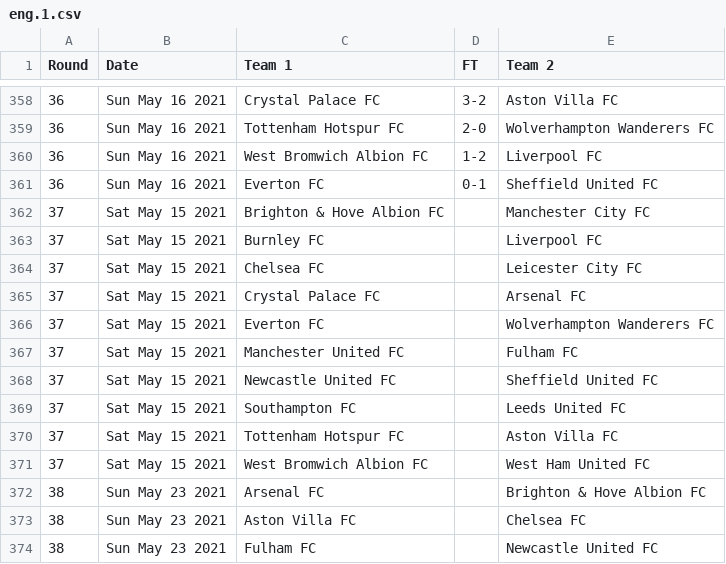
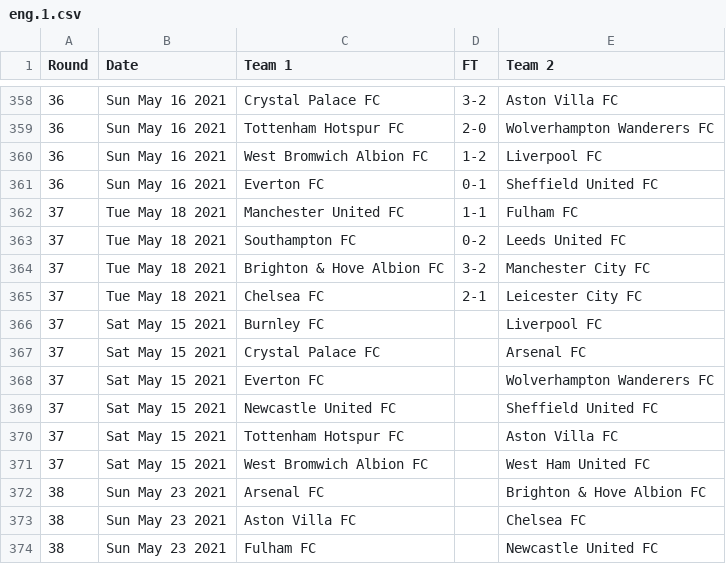
Before and after one commit to nickfraser/england, a CSV file: 2020s/2020-21/eng.1.csv, drawn as a sheet; only a part is shown, gaps mark what is left out.

Commit message:
[2020/2021] Added round 37 scores up to 2021-05-18.

```diff
--- a/2020s/2020-21/eng.1.csv
+++ b/2020s/2020-21/eng.1.csv
@@ -361,10 +361,10 @@ Round,Date,Team 1,FT,Team 2
 36,Sun May 16 2021,Everton FC,0-1,Sheffield United FC
-37,Sat May 15 2021,Brighton & Hove Albion FC,,Manchester City FC
+37,Tue May 18 2021,Manchester United FC,1-1,Fulham FC
+37,Tue May 18 2021,Southampton FC,0-2,Leeds United FC
+37,Tue May 18 2021,Brighton & Hove Albion FC,3-2,Manchester City FC
+37,Tue May 18 2021,Chelsea FC,2-1,Leicester City FC
 37,Sat May 15 2021,Burnley FC,,Liverpool FC
-37,Sat May 15 2021,Chelsea FC,,Leicester City FC
 37,Sat May 15 2021,Crystal Palace FC,,Arsenal FC
 37,Sat May 15 2021,Everton FC,,Wolverhampton Wanderers FC
-37,Sat May 15 2021,Manchester United FC,,Fulham FC
 37,Sat May 15 2021,Newcastle United FC,,Sheffield United FC
-37,Sat May 15 2021,Southampton FC,,Leeds United FC
 37,Sat May 15 2021,Tottenham Hotspur FC,,Aston Villa FC
```
